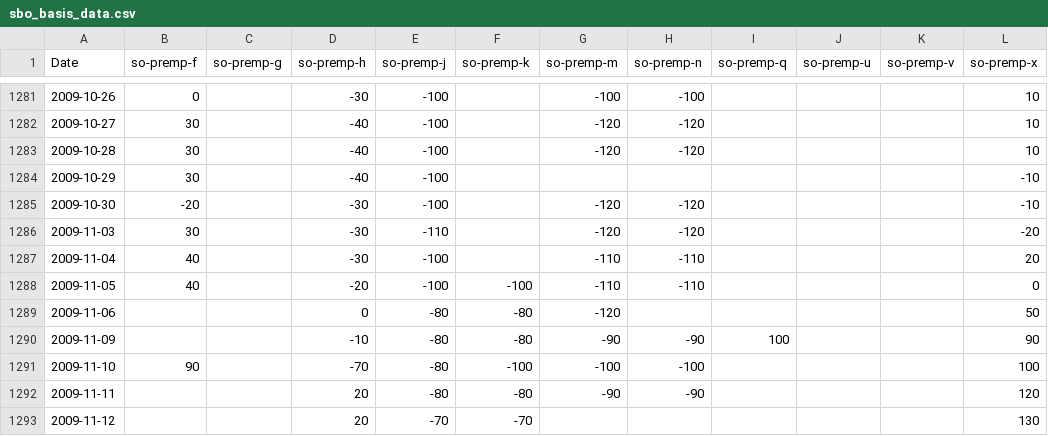
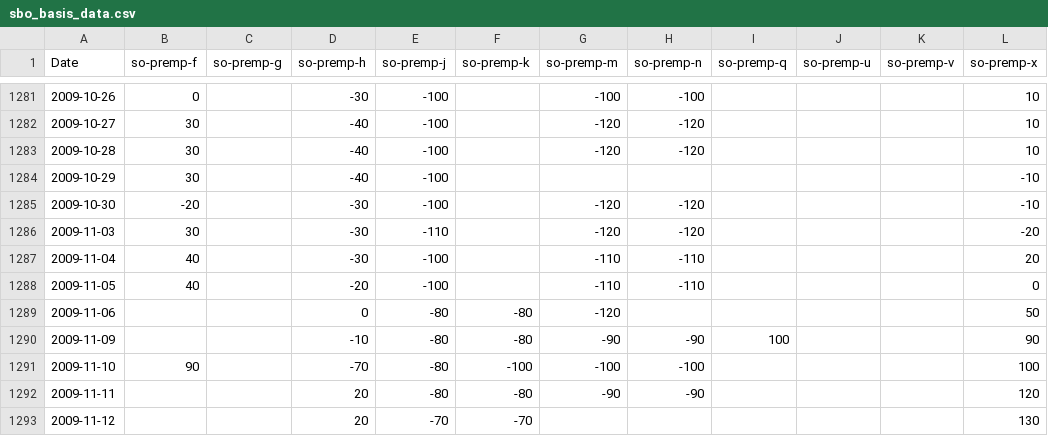
Before and after one commit to rossi-diego/market-monitor, a CSV file: data/sbo_basis_data.csv, drawn as a sheet; only a part is shown, gaps mark what is left out; the diff covers the shown part only; the diff names each change by its address in the sheet, - before the commit and + after, or states it on an @@ line.

```diff
--- a/data/sbo_basis_data.csv
+++ b/data/sbo_basis_data.csv
-F1288 (so-premp-k): -100
+F1288 (so-premp-k): (empty)
```
Also changed, not shown: 1 added row and 10 edited cells elsewhere in this file, data/commodities_data.csv.
